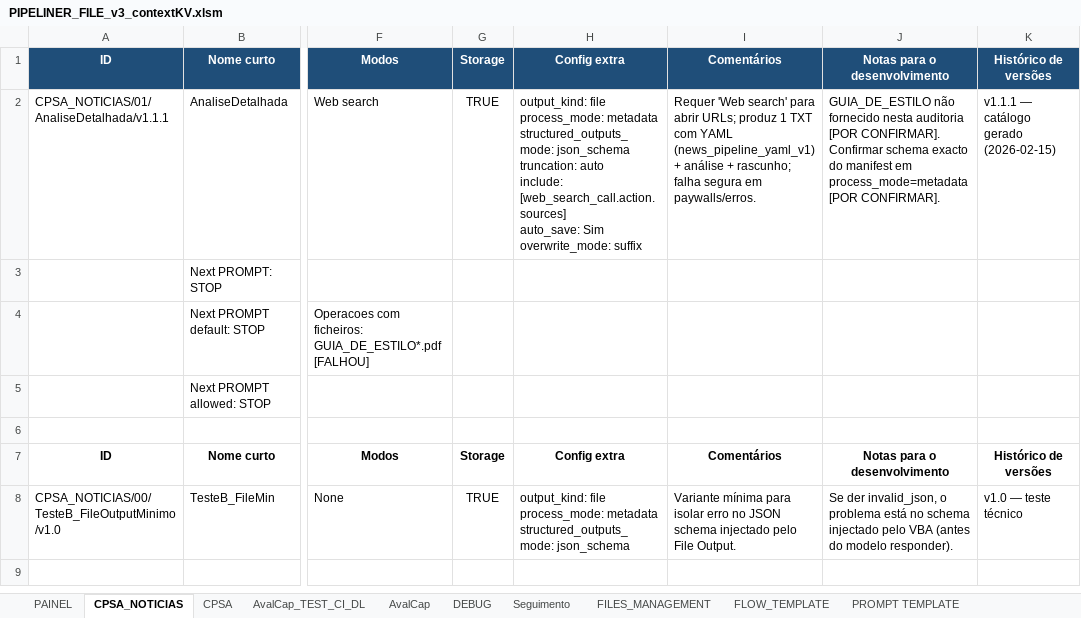
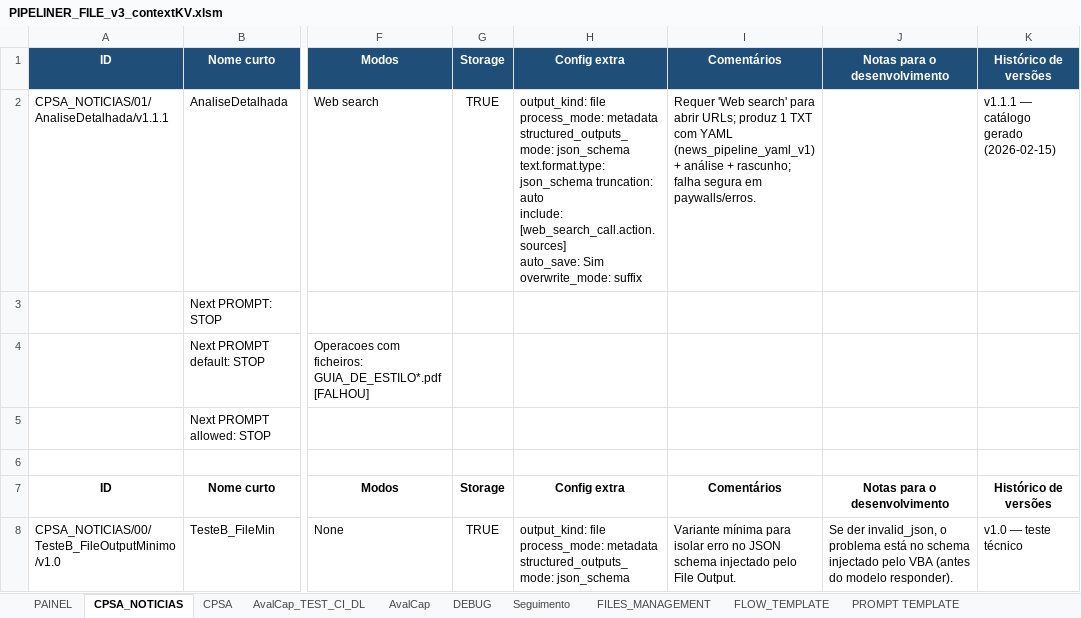
Before and after one commit to CODER-1972/PIPELINER, an Excel workbook: workbook/PIPELINER_FILE_v3_contextKV.xlsm, sheet CPSA_NOTICIAS, drawn as a sheet; only a part is shown, gaps mark what is left out; values as stored, in another font and other column widths than the file's, no borders; ↵ is a line break in a cell; the diff names each change by its address in the sheet, - before the commit and + after, or states it on an @@ line.

```diff
--- a/workbook/PIPELINER_FILE_v3_contextKV.xlsm (sheet CPSA_NOTICIAS)
+++ b/workbook/PIPELINER_FILE_v3_contextKV.xlsm (sheet CPSA_NOTICIAS)
-H2: …structured_outputs_mode: json_schema ↵ truncation: auto…
+H2: …structured_outputs_mode: json_schema ↵ text.format.type: ↵ json_schema truncation: auto…
-J2: GUIA_DE_ESTILO não fornecido nesta auditoria [POR CONFIRMAR]. Confirmar schema exacto do manifest em process_mode=metadata [POR CONFIRMAR].
+J2: (empty)
```
Also changed, not shown: sheet VBA CODE, sheet HISTÓRICO, sheet DEBUG, sheet Seguimento, charts or pictures.
